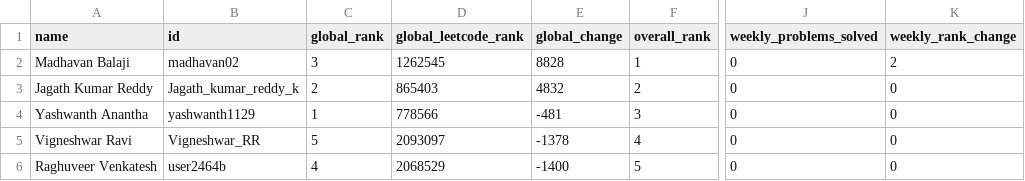
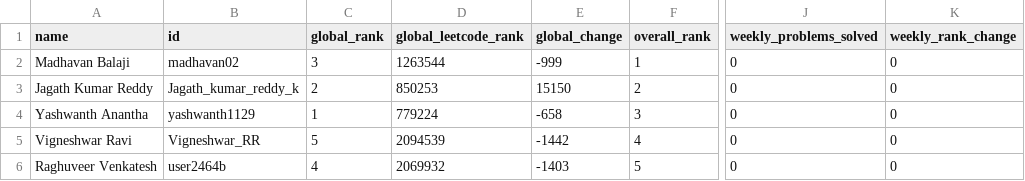
Before and after one commit to DSMLIUI/home, a CSV file: public/data/leetcode_leaderboard.csv, drawn as a sheet; only a part is shown, gaps mark what is left out; the diff names each change by its address in the sheet, - before the commit and + after, or states it on an @@ line.

```diff
--- a/public/data/leetcode_leaderboard.csv
+++ b/public/data/leetcode_leaderboard.csv
-D2 (global_leetcode_rank): 1262545
+D2 (global_leetcode_rank): 1263544
-E2 (global_change): 8828
+E2 (global_change): -999
-K2 (weekly_rank_change): 2
+K2 (weekly_rank_change): 0
-D3 (global_leetcode_rank): 865403
+D3 (global_leetcode_rank): 850253
-E3 (global_change): 4832
+E3 (global_change): 15150
-D4 (global_leetcode_rank): 778566
+D4 (global_leetcode_rank): 779224
-E4 (global_change): -481
+E4 (global_change): -658
-D5 (global_leetcode_rank): 2093097
+D5 (global_leetcode_rank): 2094539
-E5 (global_change): -1378
+E5 (global_change): -1442
-D6 (global_leetcode_rank): 2068529
+D6 (global_leetcode_rank): 2069932
-E6 (global_change): -1400
+E6 (global_change): -1403
```
Also changed, not shown: public/data/recent_ac_submissions.csv.
